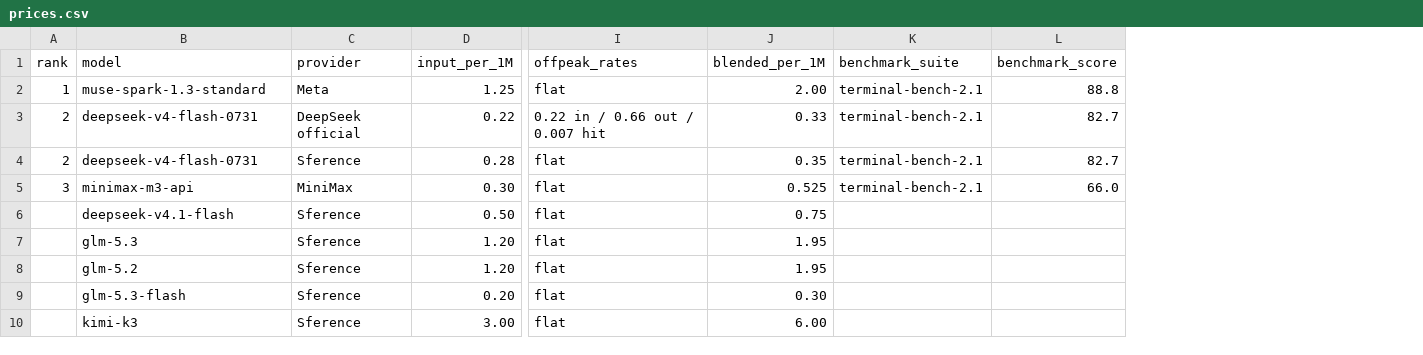
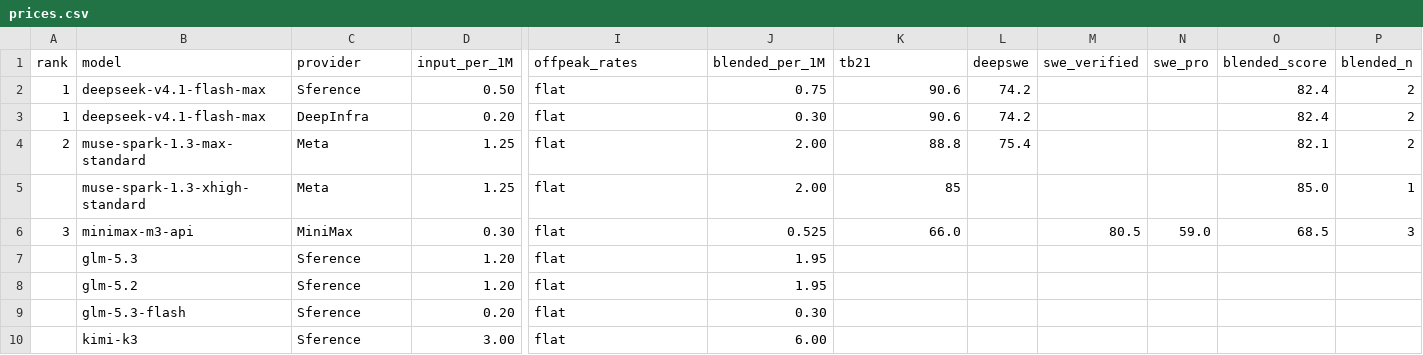
Before and after one commit to aminamos/llm-price-compare, a CSV file: prices.csv, drawn as a sheet; only a part is shown, gaps mark what is left out; removed rows and columns are numbered as before the commit, all else as after; rows hold the shown columns only; the diff names each change by its address in the sheet, - before the commit and + after, or states it on an @@ line.

Commit message:
Rank V4.1 Flash over Muse+M3; per-thinking-level rows; drop V4 Flash

```diff
--- a/prices.csv
+++ b/prices.csv
-column K (benchmark_suite), row 2: terminal-bench-2.1; row 5: terminal-bench-2.1
+column L (deepswe), row 4: 75.4
+column M (swe_verified), row 6: 80.5
+column N (swe_pro), row 6: 59.0
+column O (blended_score), row 4: 82.1; row 6: 68.5
+column P (blended_n), row 4: 2; row 6: 3
-K1: benchmark_score
+K1: tb21
+row 2: 1 | deepseek-v4.1-flash-max | Sference | 0.50 | flat | 0.75 | 90.6 | 74.2 |  |  | 82.4 | 2
+row 3: 1 | deepseek-v4.1-flash-max | DeepInfra | 0.20 | flat | 0.30 | 90.6 | 74.2 |  |  | 82.4 | 2
-A4 (rank): 1
+A4 (rank): 2
-B4 (model): muse-spark-1.3-standard
+B4 (model): muse-spark-1.3-max-standard
-row 3: 2 | deepseek-v4-flash-0731 | DeepSeek official | 0.22 | 0.22 in / 0.66 out / 0.007 hit | 0.33 | terminal-bench-2.1 | 82.7
-row 4: 2 | deepseek-v4-flash-0731 | Sference | 0.28 | flat | 0.35 | terminal-bench-2.1 | 82.7
+row 5:  | muse-spark-1.3-xhigh-standard | Meta | 1.25 | flat | 2.00 | 85 |  |  |  | 85.0 | 1
-row 6:  | deepseek-v4.1-flash | Sference | 0.50 | flat | 0.75
```
Also changed, not shown: 1 other file.
